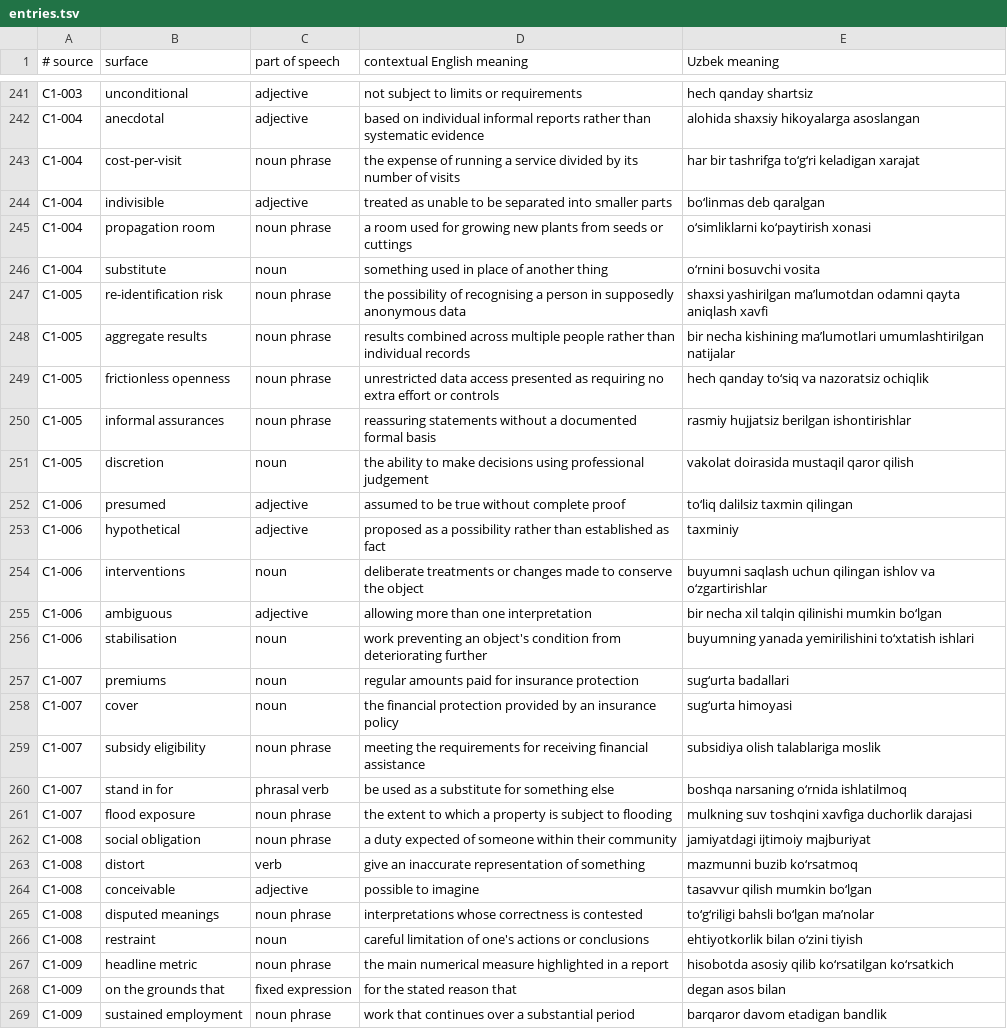
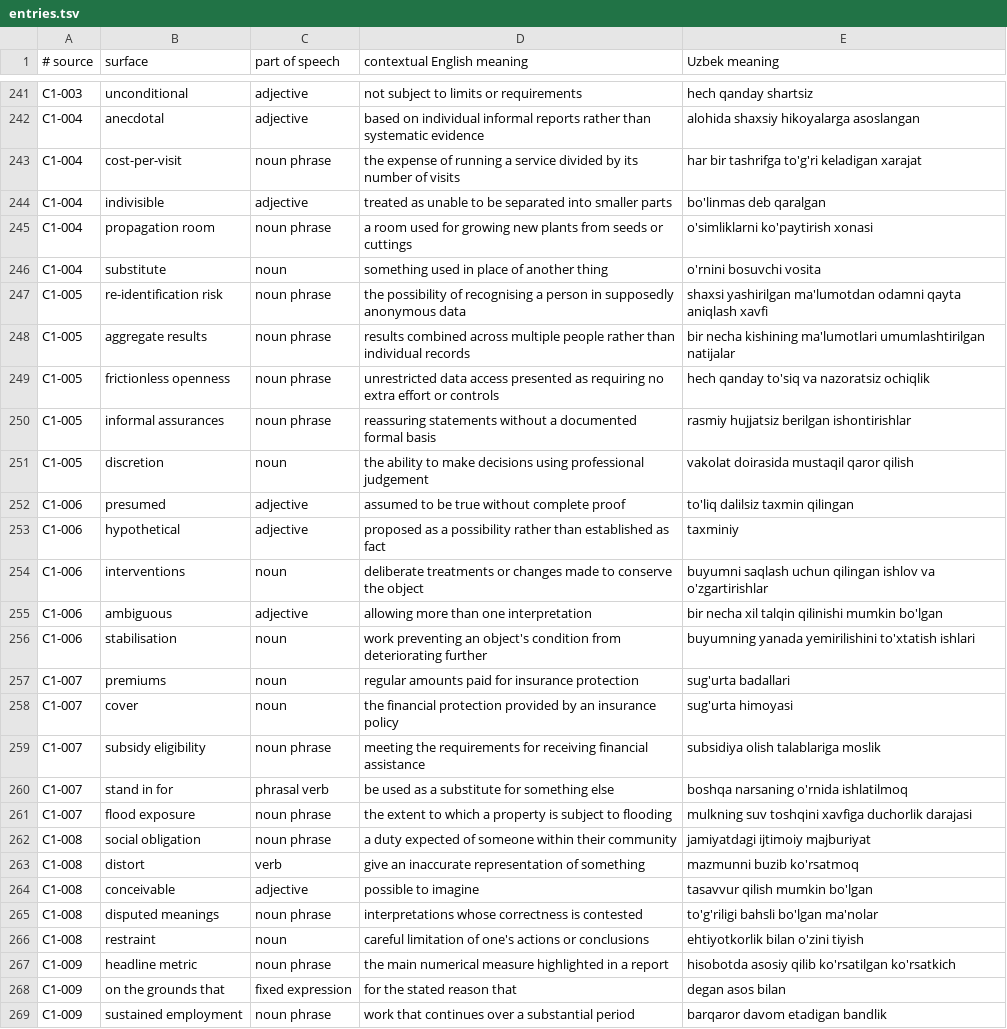
Before and after one commit to N-Muhammadjonov/learners_area, a TSV file: content/retention-vocabulary/entries.tsv, drawn as a sheet; only a part is shown, gaps mark what is left out; the diff covers the shown part only.

```diff
--- a/content/retention-vocabulary/entries.tsv
+++ b/content/retention-vocabulary/entries.tsv
@@ -242,27 +242,27 @@ C1-003|unconditional|adjective|not subject to limits or requirements|hech qanday
 C1-004|anecdotal|adjective|based on individual informal reports rather than systematic evidence|alohida shaxsiy hikoyalarga asoslangan
-C1-004|cost-per-visit|noun phrase|the expense of running a service divided by its number of visits|har bir tashrifga to‘g‘ri keladigan xarajat
-C1-004|indivisible|adjective|treated as unable to be separated into smaller parts|bo‘linmas deb qaralgan
-C1-004|propagation room|noun phrase|a room used for growing new plants from seeds or cuttings|o‘simliklarni ko‘paytirish xonasi
-C1-004|substitute|noun|something used in place of another thing|o‘rnini bosuvchi vosita
-C1-005|re-identification risk|noun phrase|the possibility of recognising a person in supposedly anonymous data|shaxsi yashirilgan ma’lumotdan odamni qayta aniqlash xavfi
-C1-005|aggregate results|noun phrase|results combined across multiple people rather than individual records|bir necha kishining ma’lumotlari umumlashtirilgan natijalar
-C1-005|frictionless openness|noun phrase|unrestricted data access presented as requiring no extra effort or controls|hech qanday to‘siq va nazoratsiz ochiqlik
+C1-004|cost-per-visit|noun phrase|the expense of running a service divided by its number of visits|har bir tashrifga to'g'ri keladigan xarajat
+C1-004|indivisible|adjective|treated as unable to be separated into smaller parts|bo'linmas deb qaralgan
+C1-004|propagation room|noun phrase|a room used for growing new plants from seeds or cuttings|o'simliklarni ko'paytirish xonasi
+C1-004|substitute|noun|something used in place of another thing|o'rnini bosuvchi vosita
+C1-005|re-identification risk|noun phrase|the possibility of recognising a person in supposedly anonymous data|shaxsi yashirilgan ma'lumotdan odamni qayta aniqlash xavfi
+C1-005|aggregate results|noun phrase|results combined across multiple people rather than individual records|bir necha kishining ma'lumotlari umumlashtirilgan natijalar
+C1-005|frictionless openness|noun phrase|unrestricted data access presented as requiring no extra effort or controls|hech qanday to'siq va nazoratsiz ochiqlik
 C1-005|informal assurances|noun phrase|reassuring statements without a documented formal basis|rasmiy hujjatsiz berilgan ishontirishlar
 C1-005|discretion|noun|the ability to make decisions using professional judgement|vakolat doirasida mustaqil qaror qilish
-C1-006|presumed|adjective|assumed to be true without complete proof|to‘liq dalilsiz taxmin qilingan
+C1-006|presumed|adjective|assumed to be true without complete proof|to'liq dalilsiz taxmin qilingan
 C1-006|hypothetical|adjective|proposed as a possibility rather than established as fact|taxminiy
-C1-006|interventions|noun|deliberate treatments or changes made to conserve the object|buyumni saqlash uchun qilingan ishlov va o‘zgartirishlar
-C1-006|ambiguous|adjective|allowing more than one interpretation|bir necha xil talqin qilinishi mumkin bo‘lgan
-C1-006|stabilisation|noun|work preventing an object's condition from deteriorating further|buyumning yanada yemirilishini to‘xtatish ishlari
-C1-007|premiums|noun|regular amounts paid for insurance protection|sug‘urta badallari
-C1-007|cover|noun|the financial protection provided by an insurance policy|sug‘urta himoyasi
+C1-006|interventions|noun|deliberate treatments or changes made to conserve the object|buyumni saqlash uchun qilingan ishlov va o'zgartirishlar
+C1-006|ambiguous|adjective|allowing more than one interpretation|bir necha xil talqin qilinishi mumkin bo'lgan
+C1-006|stabilisation|noun|work preventing an object's condition from deteriorating further|buyumning yanada yemirilishini to'xtatish ishlari
+C1-007|premiums|noun|regular amounts paid for insurance protection|sug'urta badallari
+C1-007|cover|noun|the financial protection provided by an insurance policy|sug'urta himoyasi
 C1-007|subsidy eligibility|noun phrase|meeting the requirements for receiving financial assistance|subsidiya olish talablariga moslik
-C1-007|stand in for|phrasal verb|be used as a substitute for something else|boshqa narsaning o‘rnida ishlatilmoq
+C1-007|stand in for|phrasal verb|be used as a substitute for something else|boshqa narsaning o'rnida ishlatilmoq
 C1-007|flood exposure|noun phrase|the extent to which a property is subject to flooding|mulkning suv toshqini xavfiga duchorlik darajasi
 C1-008|social obligation|noun phrase|a duty expected of someone within their community|jamiyatdagi ijtimoiy majburiyat
-C1-008|distort|verb|give an inaccurate representation of something|mazmunni buzib ko‘rsatmoq
-C1-008|conceivable|adjective|possible to imagine|tasavvur qilish mumkin bo‘lgan
-C1-008|disputed meanings|noun phrase|interpretations whose correctness is contested|to‘g‘riligi bahsli bo‘lgan ma’nolar
-C1-008|restraint|noun|careful limitation of one's actions or conclusions|ehtiyotkorlik bilan o‘zini tiyish
-C1-009|headline metric|noun phrase|the main numerical measure highlighted in a report|hisobotda asosiy qilib ko‘rsatilgan ko‘rsatkich
+C1-008|distort|verb|give an inaccurate representation of something|mazmunni buzib ko'rsatmoq
+C1-008|conceivable|adjective|possible to imagine|tasavvur qilish mumkin bo'lgan
+C1-008|disputed meanings|noun phrase|interpretations whose correctness is contested|to'g'riligi bahsli bo'lgan ma'nolar
+C1-008|restraint|noun|careful limitation of one's actions or conclusions|ehtiyotkorlik bilan o'zini tiyish
+C1-009|headline metric|noun phrase|the main numerical measure highlighted in a report|hisobotda asosiy qilib ko'rsatilgan ko'rsatkich
 C1-009|on the grounds that|fixed expression|for the stated reason that|degan asos bilan
```
Also changed, not shown: 146 edited cells elsewhere in this file, 4 other files.
